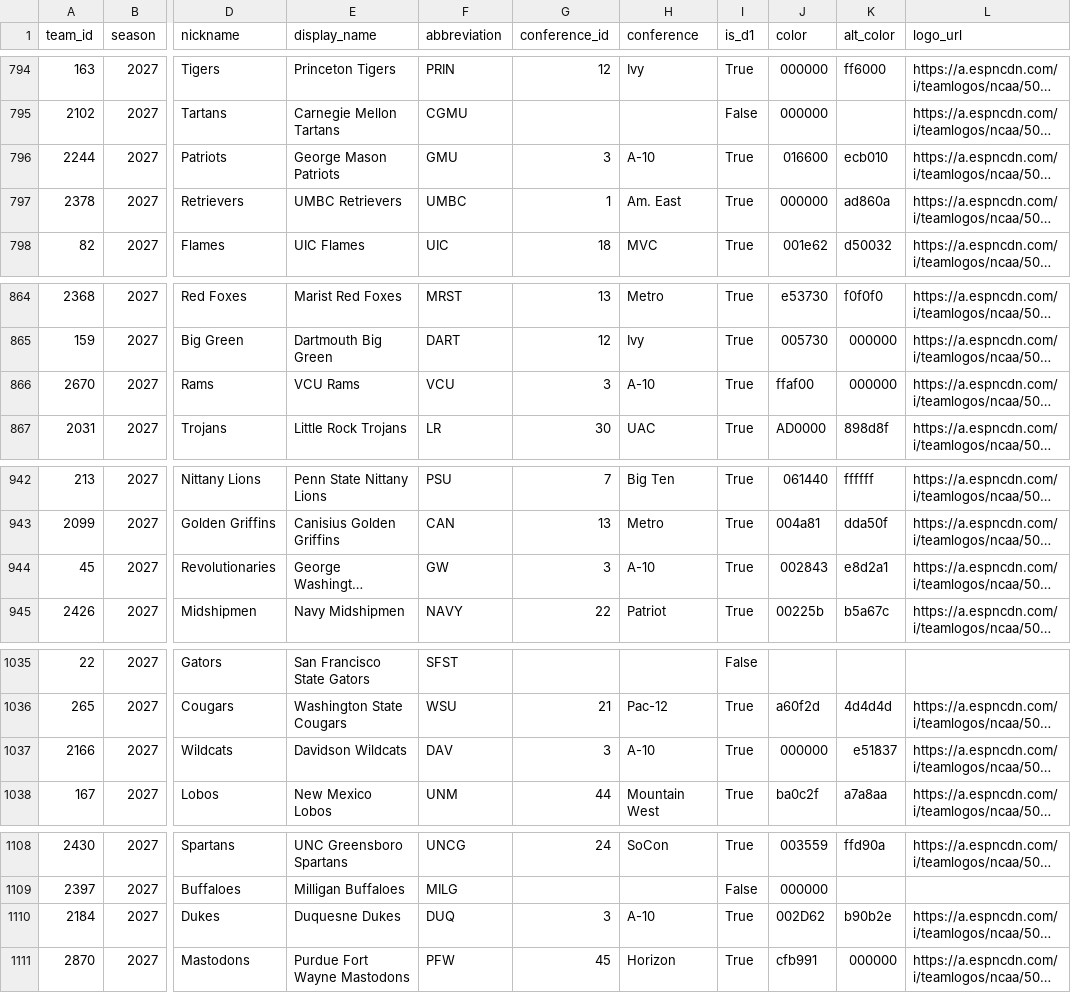
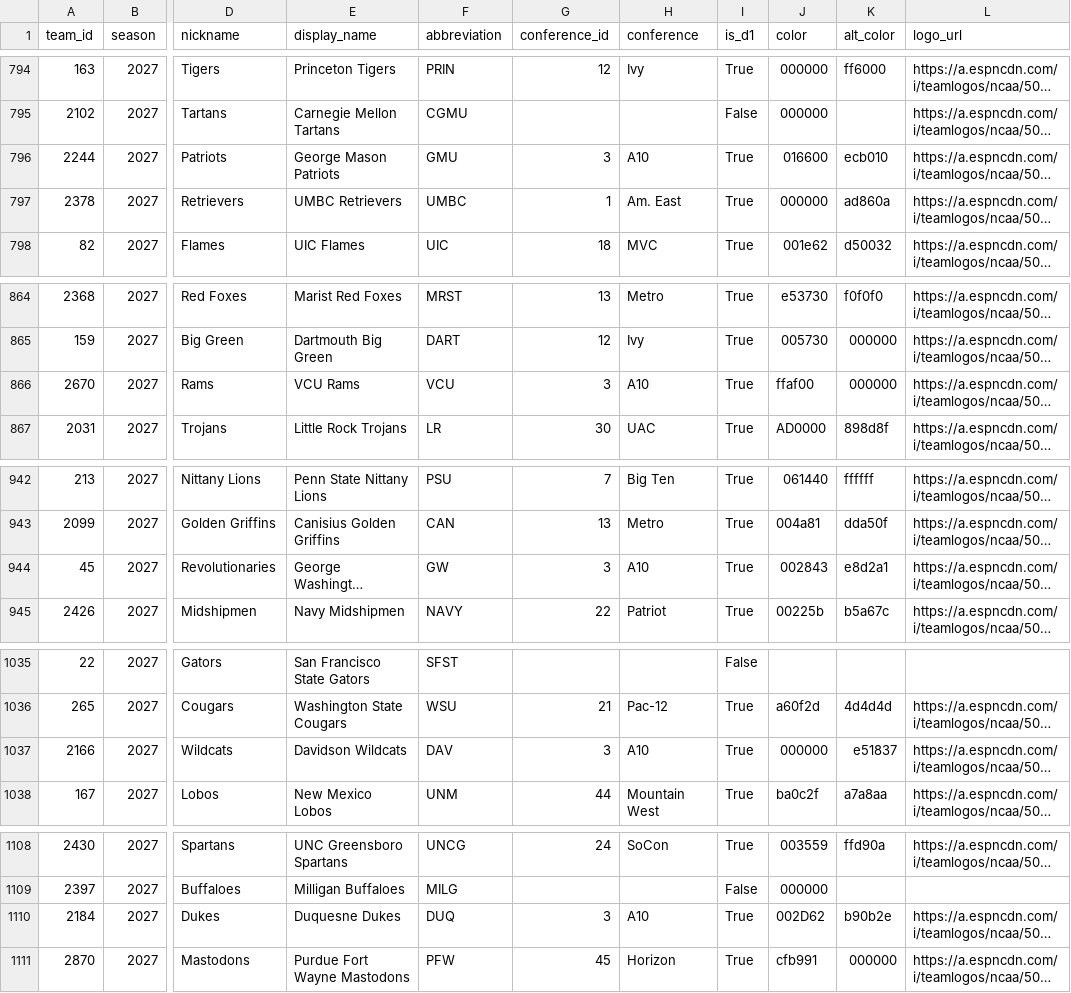
Before and after one commit to Marvin3742/DSGT-SportsAnalytics, a CSV file: data/processed/teams.csv, drawn as a sheet; only a part is shown, gaps mark what is left out; long unchanged cells end in …; the diff covers the shown part only; the diff names each change by its address in the sheet, - before the commit and + after, or states it on an @@ line.

```diff
--- a/data/processed/teams.csv
+++ b/data/processed/teams.csv
-H796 (conference): A-10
+H796 (conference): A10
-H866 (conference): A-10
+H866 (conference): A10
-H944 (conference): A-10
+H944 (conference): A10
-H1037 (conference): A-10
+H1037 (conference): A10
-H1110 (conference): A-10
+H1110 (conference): A10
```
Also changed, not shown: 2 moved rows and 12 edited cells elsewhere in this file, data/processed/team_seasons.csv, 4 other files.
